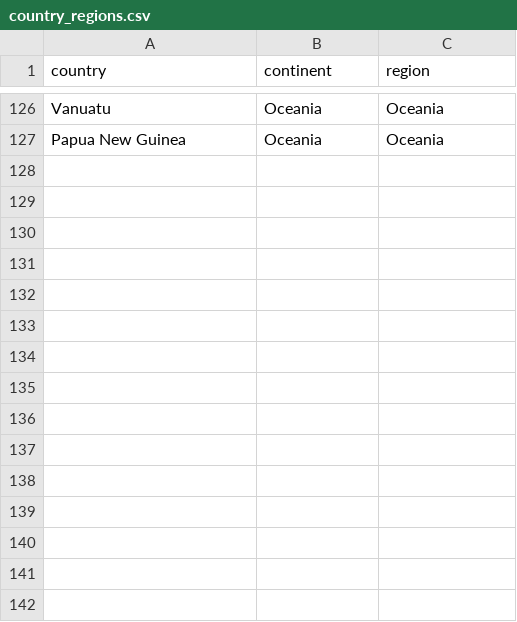
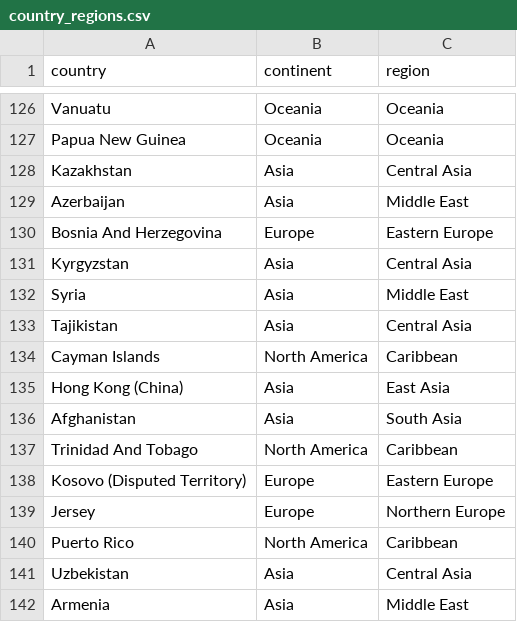
Before and after one commit to jjxobi/elsewhere, a CSV file: data/country_regions.csv, drawn as a sheet; only a part is shown, gaps mark what is left out; the diff names each change by its address in the sheet, - before the commit and + after, or states it on an @@ line.

Commit message:
Patch region mapping for 15 countries (casing mismatches + missing entries)

```diff
--- a/data/country_regions.csv
+++ b/data/country_regions.csv
+row 128: Kazakhstan | Asia | Central Asia
+row 129: Azerbaijan | Asia | Middle East
+row 130: Bosnia And Herzegovina | Europe | Eastern Europe
+row 131: Kyrgyzstan | Asia | Central Asia
+row 132: Syria | Asia | Middle East
+row 133: Tajikistan | Asia | Central Asia
+row 134: Cayman Islands | North America | Caribbean
+row 135: Hong Kong (China) | Asia | East Asia
+row 136: Afghanistan | Asia | South Asia
+row 137: Trinidad And Tobago | North America | Caribbean
+row 138: Kosovo (Disputed Territory) | Europe | Eastern Europe
+row 139: Jersey | Europe | Northern Europe
+row 140: Puerto Rico | North America | Caribbean
+row 141: Uzbekistan | Asia | Central Asia
+row 142: Armenia | Asia | Middle East
```
Also changed, not shown: data/master_data.csv.
